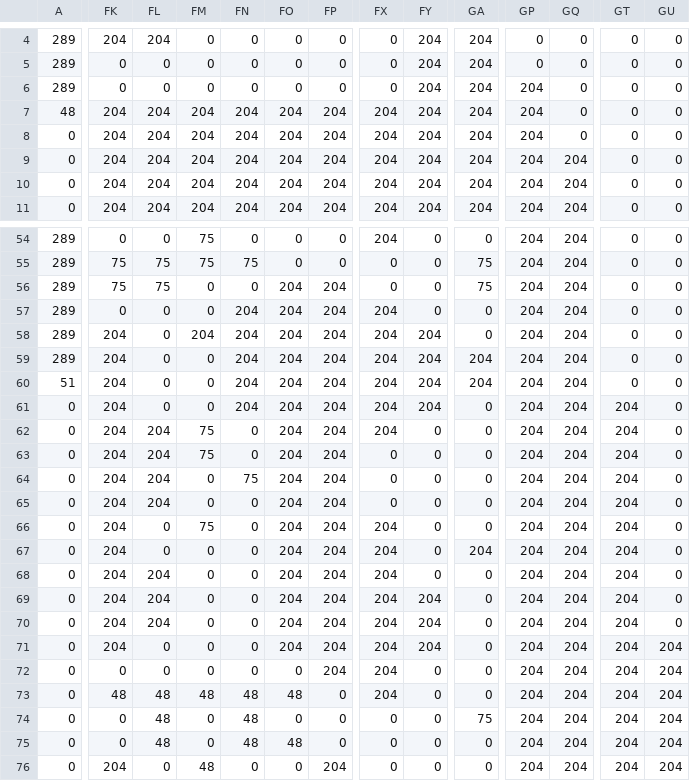
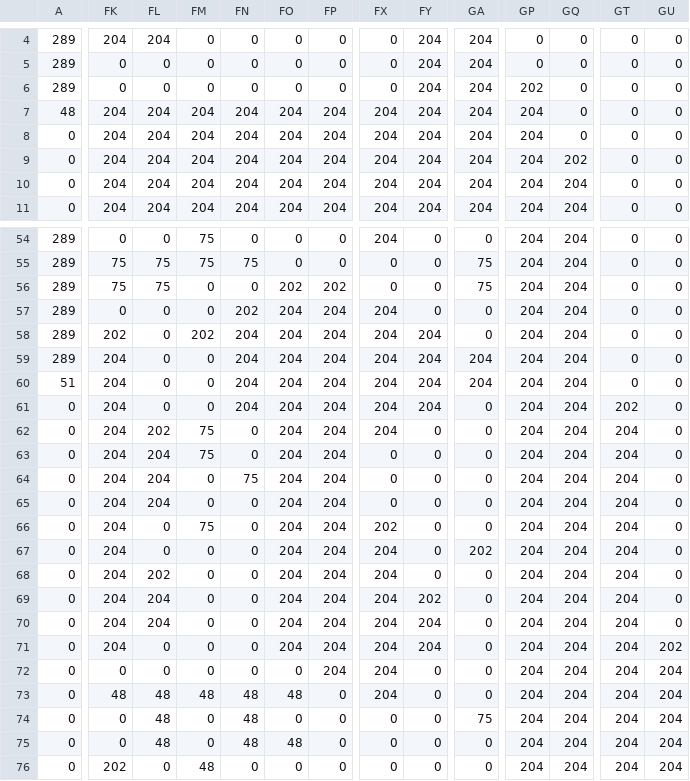
Before and after one commit to KawanoTakumi/NetWork, a CSV file: マップ用/crystalcastle_tiled.csv, drawn as a sheet; only a part is shown, gaps mark what is left out; the diff covers the shown part only; the diff names each change by its address in the sheet, - before the commit and + after, or states it on an @@ line.

```diff
--- a/マップ用/crystalcastle_tiled.csv
+++ b/マップ用/crystalcastle_tiled.csv
-GP6: 204
+GP6: 202
-GQ9: 204
+GQ9: 202
-FO56: 204
+FO56: 202
-FP56: 204
+FP56: 202
-FN57: 204
+FN57: 202
-FK58: 204
+FK58: 202
-FM58: 204
+FM58: 202
-GT61: 204
+GT61: 202
-FL62: 204
+FL62: 202
-FX66: 204
+FX66: 202
-GA67: 204
+GA67: 202
-FL68: 204
+FL68: 202
-FY69: 204
+FY69: 202
-GU71: 204
+GU71: 202
-FK76: 204
+FK76: 202
-FP76: 204
+FP76: 0
```
Also changed, not shown: 125 edited cells elsewhere in this file, 1 other file.
